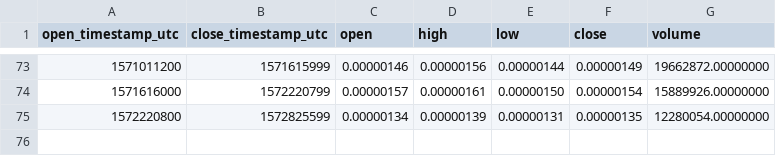
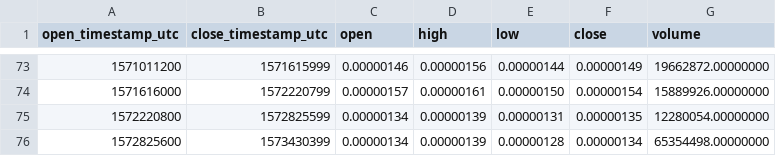
Before and after one commit to cryptobigbro/binance-DATABTC, a CSV file: binance-DATABTC-1w.csv, drawn as a sheet; only a part is shown, gaps mark what is left out; the diff names each change by its address in the sheet, - before the commit and + after, or states it on an @@ line.

```diff
--- a/binance-DATABTC-1w.csv
+++ b/binance-DATABTC-1w.csv
+row 76: 1572825600 | 1573430399 | 0.00000134 | 0.00000139 | 0.00000128 | 0.00000134 | 65354498.00000000
```
Also changed, not shown: binance-DATABTC-1d.csv, binance-DATABTC-1h.csv.
